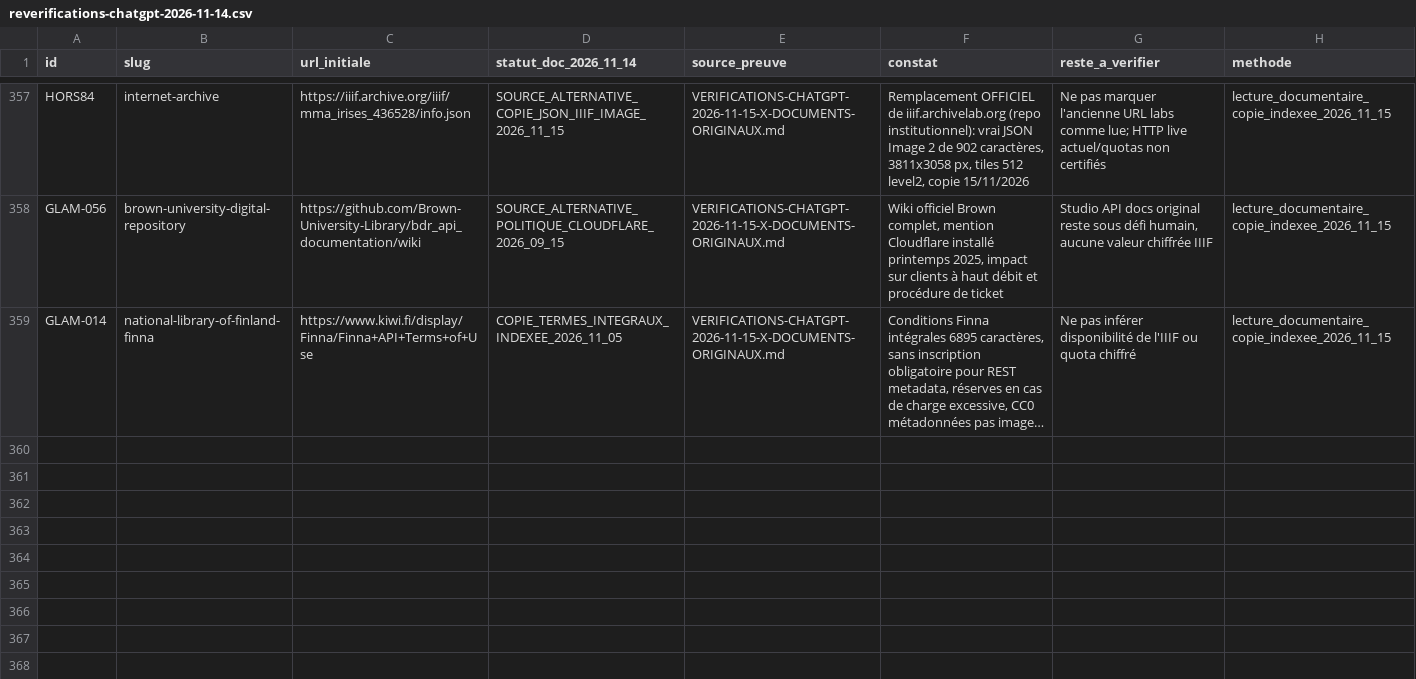
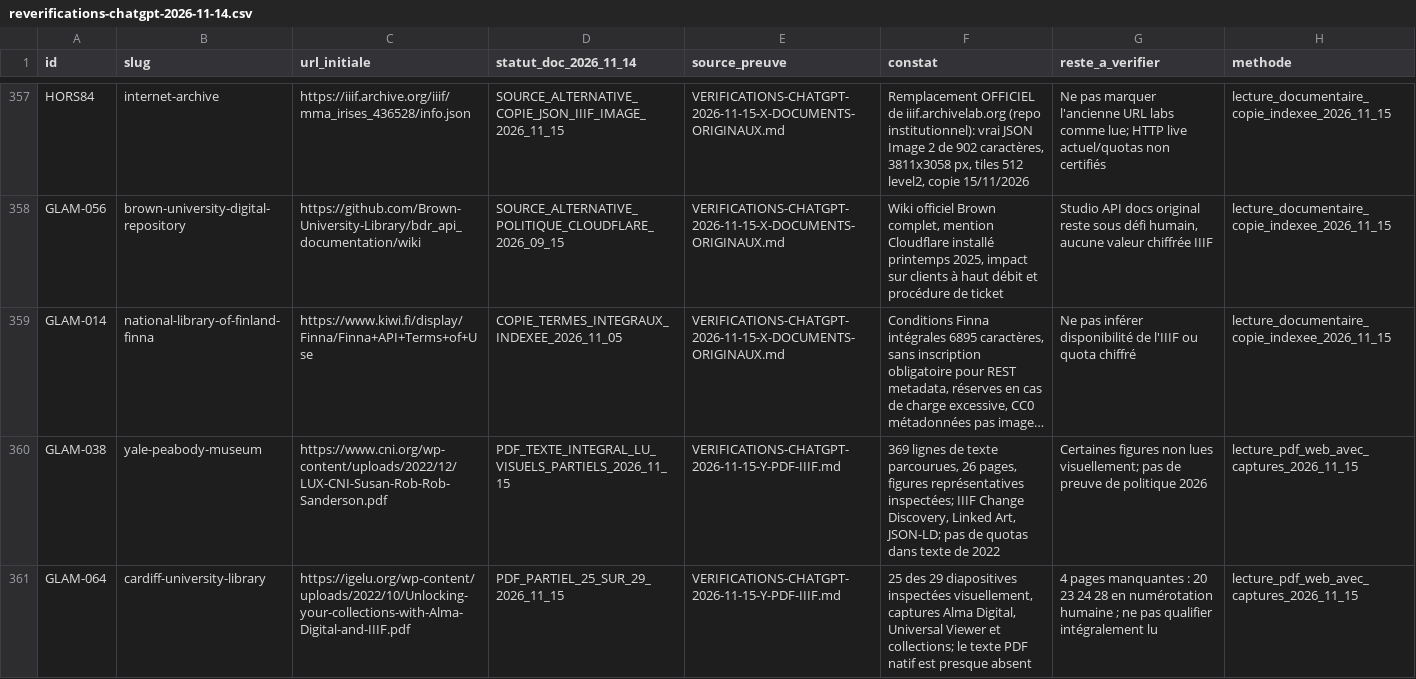
Before and after one commit to maribakulj/Veille-API-IIIF, a CSV file: data/reverifications-chatgpt-2026-11-14.csv, drawn as a sheet; only a part is shown, gaps mark what is left out; long unchanged cells end in …; the diff names each change by its address in the sheet, - before the commit and + after, or states it on an @@ line.

Commit message:
Registre : Yale LUX 26 pages texte lu, Cardiff 25/29 diapos vues sans prétendre aux quatre manquantes

```diff
--- a/data/reverifications-chatgpt-2026-11-14.csv
+++ b/data/reverifications-chatgpt-2026-11-14.csv
+row 360: GLAM-038 | yale-peabody-museum | https://www.cni.org/wp-content/uploads/2022/12/LUX-CNI-Susan-Rob-Rob-Sanderson.pdf | PDF_TEXTE_INTEGRAL_LU_VISUELS_PARTIELS_2026_11_15 | VERIFICATIONS-CHATGPT-2026-11-15-Y-PDF-IIIF.md | 369 lignes de texte parcourues, 26 pages, figures représentatives inspectées; IIIF Change Discovery, Linked Art, JSON-LD; pas de quotas dans texte de 2022 | Certaines figures non lues visuellement; pas de preuve de politique 2026 | lecture_pdf_web_avec_captures_2026_11_15
+row 361: GLAM-064 | cardiff-university-library | https://igelu.org/wp-content/uploads/2022/10/Unlocking-your-collections-with-Alma-Digital-and-IIIF.pdf | PDF_PARTIEL_25_SUR_29_2026_11_15 | VERIFICATIONS-CHATGPT-2026-11-15-Y-PDF-IIIF.md | 25 des 29 diapositives inspectées visuellement, captures Alma Digital, Universal Viewer et collections; le texte PDF natif est presque absent | 4 pages manquantes : 20 23 24 28 en numérotation humaine ; ne pas qualifier intégralement lu | lecture_pdf_web_avec_captures_2026_11_15
```
